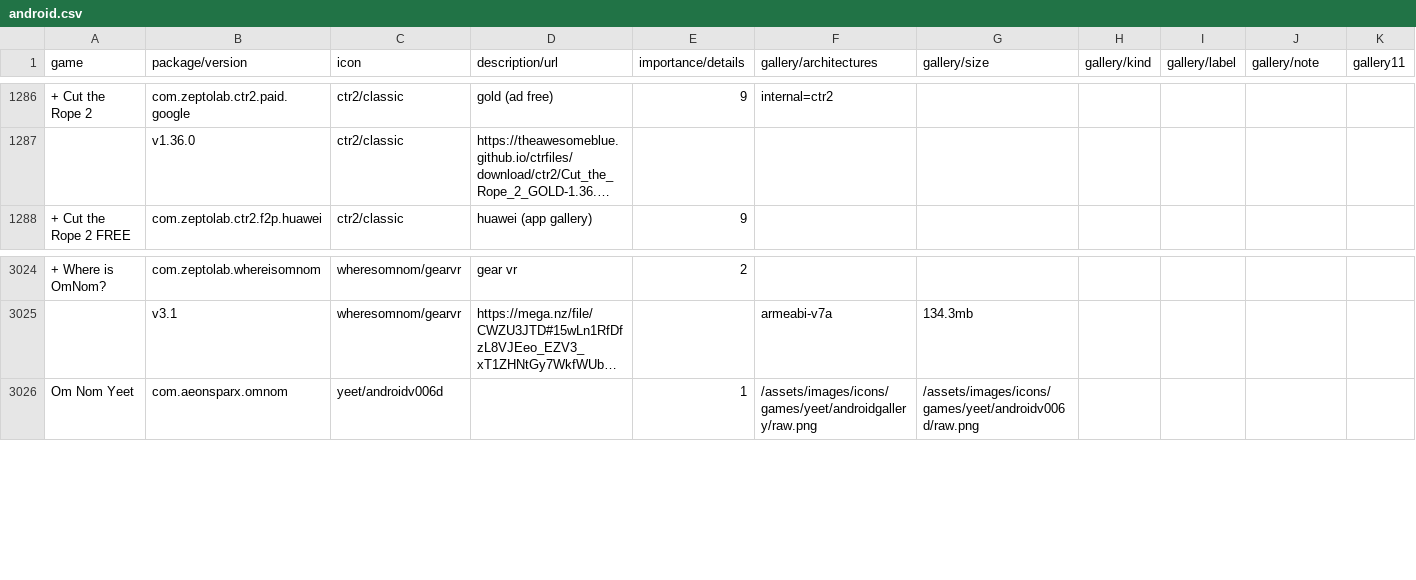
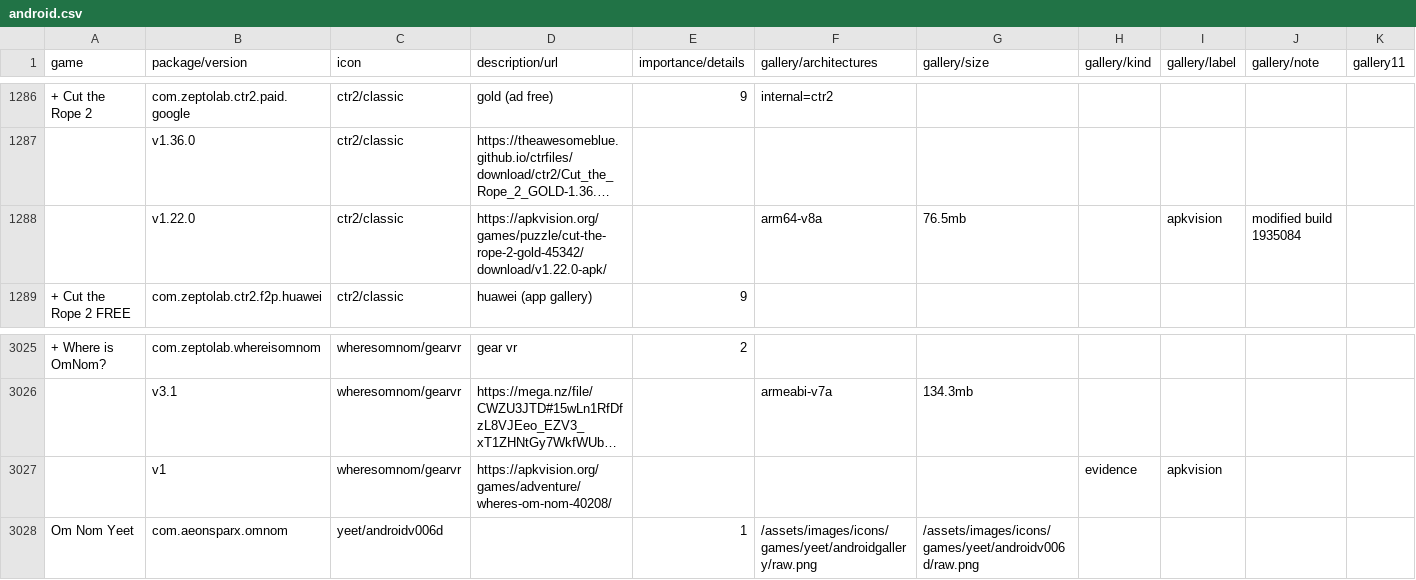
Before and after one commit to sogful/candies.monster, a CSV file: assets/static/data/versions/android.csv, drawn as a sheet; only a part is shown, gaps mark what is left out; long unchanged cells end in …; rows hold the shown columns only; the diff names each change by its address in the sheet, - before the commit and + after, or states it on an @@ line.

Commit message:
feat(versions): +1 apkvision & 1 release record

```diff
--- a/assets/static/data/versions/android.csv
+++ b/assets/static/data/versions/android.csv
+row 1288:  | v1.22.0 | ctr2/classic | https://apkvision.org/games/puzzle/cut-the-rope-2-gold-45342/download/v1.22.0-apk/ |  | arm64-v8a | 76.5mb |  | apkvision | modified build 1935084
+row 3027:  | v1 | wheresomnom/gearvr | https://apkvision.org/games/adventure/wheres-om-nom-40208/ |  |  |  | evidence | apkvision
```
